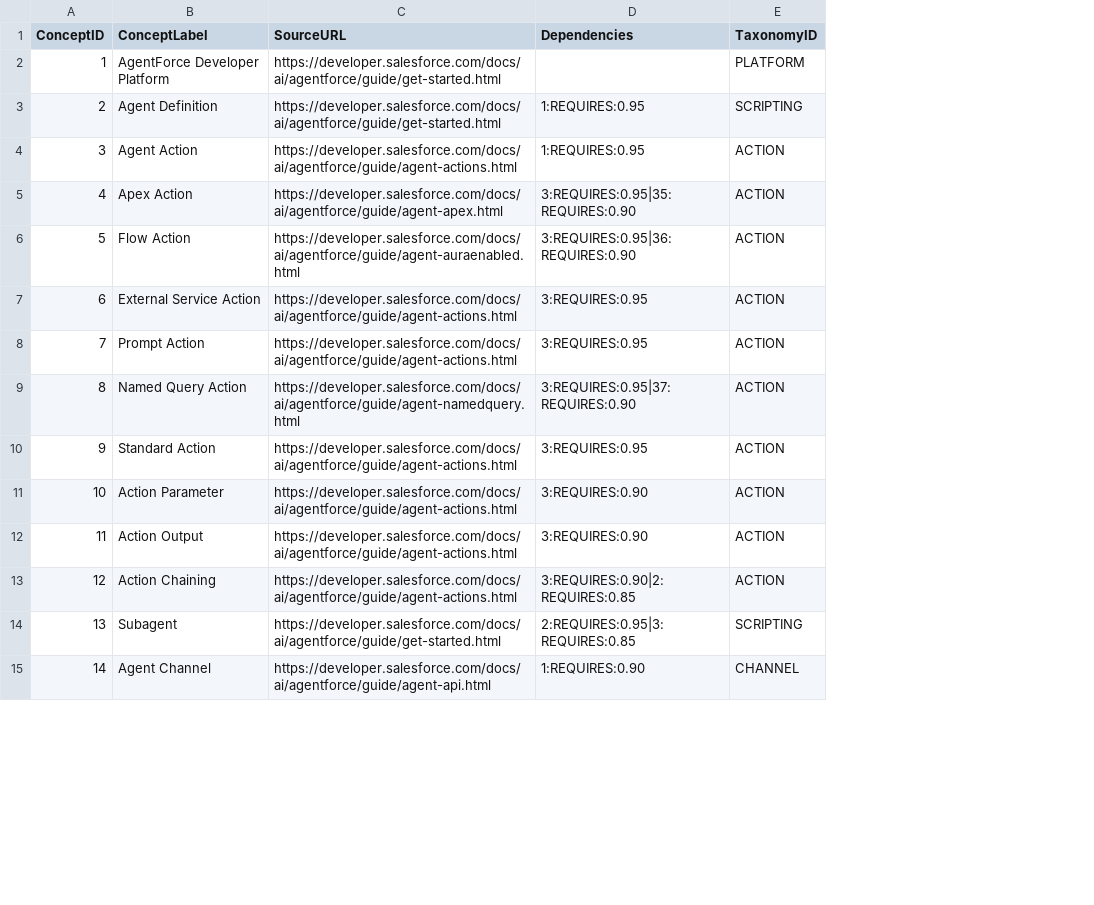
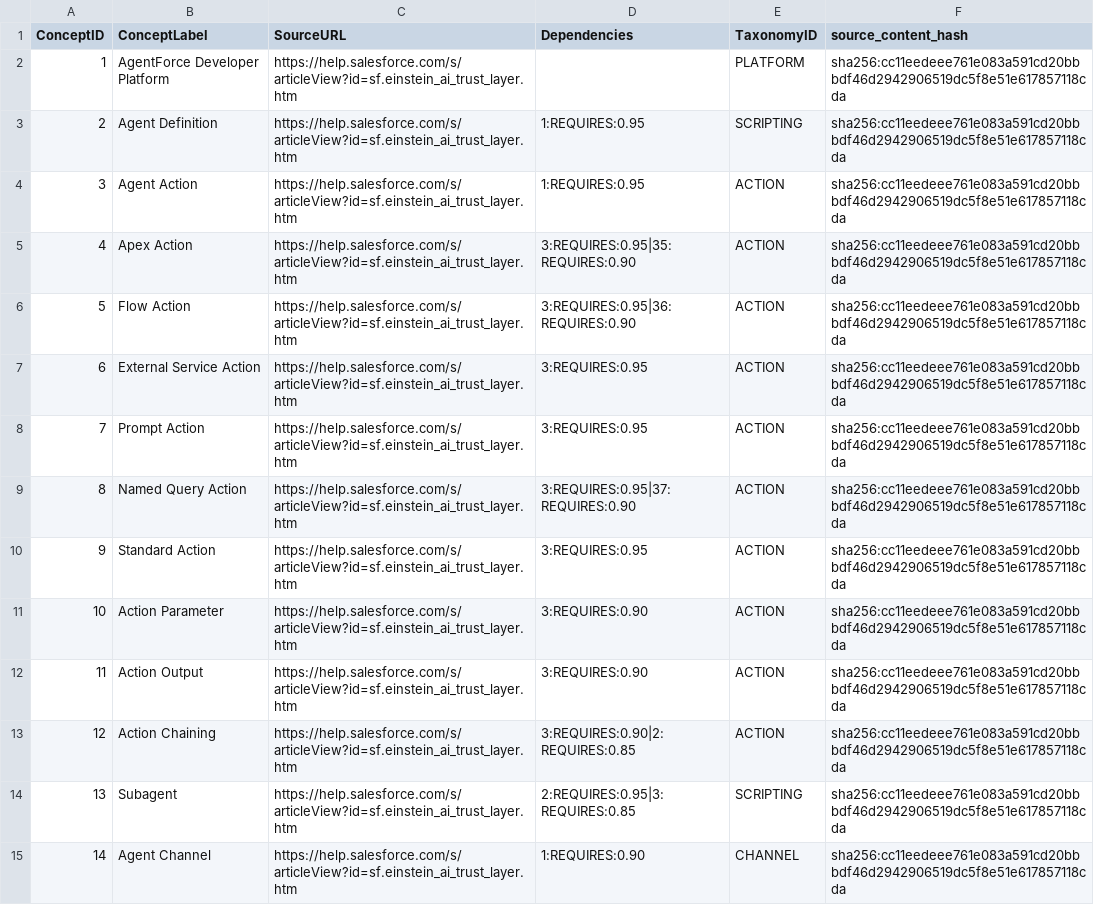
Before and after one commit to Yarmoluk/ckg-mcp, a CSV file: src/ckg_mcp/domains/agentforce-developer.csv, drawn as a sheet; only a part is shown; the diff covers the shown part only; the diff names each change by its address in the sheet, - before the commit and + after, or states it on an @@ line.

```diff
--- a/src/ckg_mcp/domains/agentforce-developer.csv
+++ b/src/ckg_mcp/domains/agentforce-developer.csv
+column F (source_content_hash), rows 2-15: all sha256:cc11eedeee761e083a591cd20bbbdf46d2942906519dc5f8e51e617857118cda
-C2:C3 (SourceURL): https://developer.salesforce.com/docs/ai/agentforce/guide/get-started.html
+C2:C3 (SourceURL): https://help.salesforce.com/s/articleView?id=sf.einstein_ai_trust_layer.htm
-C4 (SourceURL): https://developer.salesforce.com/docs/ai/agentforce/guide/agent-actions.html
+C4 (SourceURL): https://help.salesforce.com/s/articleView?id=sf.einstein_ai_trust_layer.htm
-C5 (SourceURL): https://developer.salesforce.com/docs/ai/agentforce/guide/agent-apex.html
+C5 (SourceURL): https://help.salesforce.com/s/articleView?id=sf.einstein_ai_trust_layer.htm
-C6 (SourceURL): https://developer.salesforce.com/docs/ai/agentforce/guide/agent-auraenabled.html
+C6 (SourceURL): https://help.salesforce.com/s/articleView?id=sf.einstein_ai_trust_layer.htm
-C7:C8 (SourceURL): https://developer.salesforce.com/docs/ai/agentforce/guide/agent-actions.html
+C7:C8 (SourceURL): https://help.salesforce.com/s/articleView?id=sf.einstein_ai_trust_layer.htm
-C9 (SourceURL): https://developer.salesforce.com/docs/ai/agentforce/guide/agent-namedquery.html
+C9 (SourceURL): https://help.salesforce.com/s/articleView?id=sf.einstein_ai_trust_layer.htm
-C10:C13 (SourceURL): https://developer.salesforce.com/docs/ai/agentforce/guide/agent-actions.html
+C10:C13 (SourceURL): https://help.salesforce.com/s/articleView?id=sf.einstein_ai_trust_layer.htm
-C14 (SourceURL): https://developer.salesforce.com/docs/ai/agentforce/guide/get-started.html
+C14 (SourceURL): https://help.salesforce.com/s/articleView?id=sf.einstein_ai_trust_layer.htm
-C15 (SourceURL): https://developer.salesforce.com/docs/ai/agentforce/guide/agent-api.html
+C15 (SourceURL): https://help.salesforce.com/s/articleView?id=sf.einstein_ai_trust_layer.htm
```
Also changed, not shown: 26 edited cells elsewhere in this file, src/ckg_mcp/domains/agentforce-vibes.csv, src/ckg_mcp/domains/data-cloud.csv, 2 other files.
